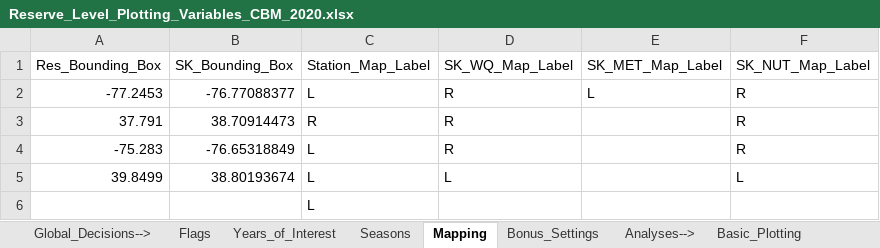
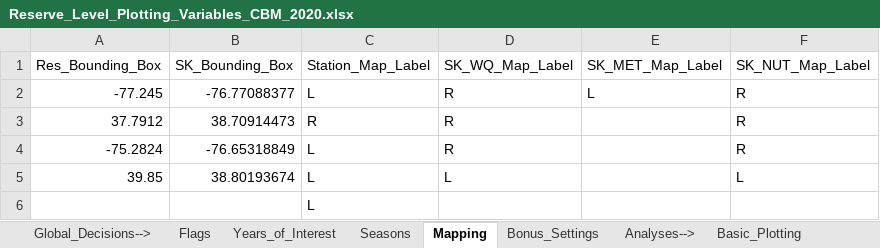
Before and after one commit to NOAA-OCM/SWMP_Status_Reports, an Excel workbook: CDMO_Automation/00_Annual_Update/Updated_reserve_var_sheets/Reserve_Level_Plotting_Variables_CBM_2020.xlsx, sheet Mapping, drawn as a sheet; values as stored, in another font and other column widths than the file's, no borders; the diff names each change by its address in the sheet, - before the commit and + after, or states it on an @@ line.

```diff
--- a/CDMO_Automation/00_Annual_Update/Updated_reserve_var_sheets/Reserve_Level_Plotting_Variables_CBM_2020.xlsx (sheet Mapping)
+++ b/CDMO_Automation/00_Annual_Update/Updated_reserve_var_sheets/Reserve_Level_Plotting_Variables_CBM_2020.xlsx (sheet Mapping)
-A2 (Res_Bounding_Box): -77.2453
+A2 (Res_Bounding_Box): -77.245
-A3 (Res_Bounding_Box): 37.791
+A3 (Res_Bounding_Box): 37.7912
-A4 (Res_Bounding_Box): -75.283
+A4 (Res_Bounding_Box): -75.2824
-A5 (Res_Bounding_Box): 39.8499
+A5 (Res_Bounding_Box): 39.85
```
Also changed, not shown: CDMO_Automation/00_Annual_Update/Updated_reserve_var_sheets/Reserve_Level_Plotting_Variables_ACE_2020.xlsx, CDMO_Automation/00_Annual_Update/Updated_reserve_var_sheets/Reserve_Level_Plotting_Variables_APA_2020.xlsx, 32 other files.
